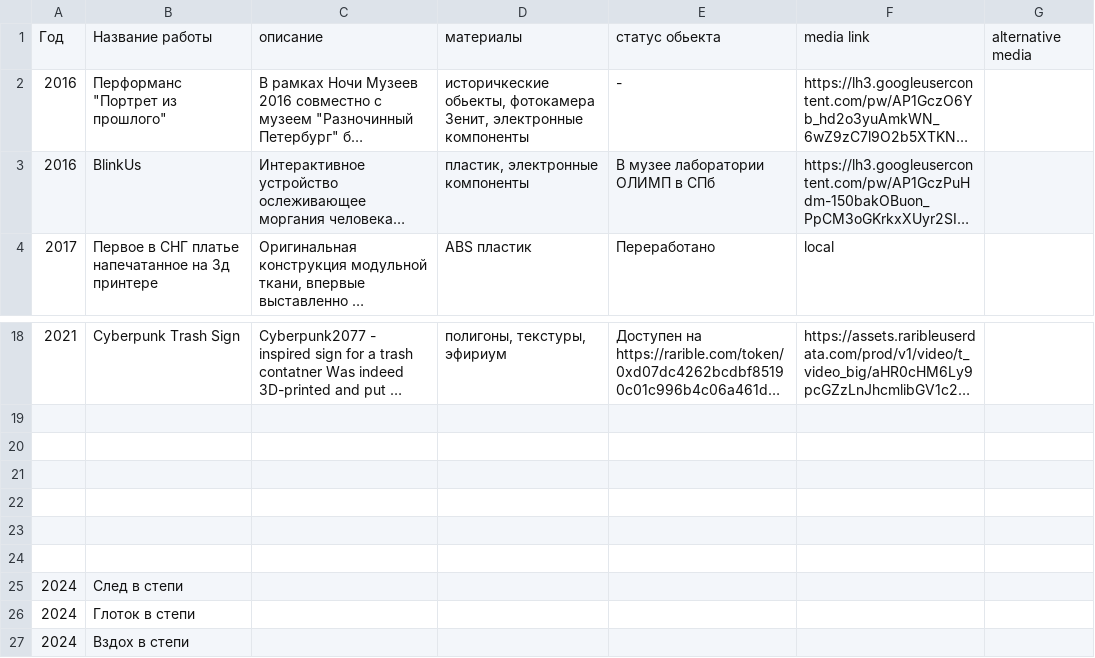
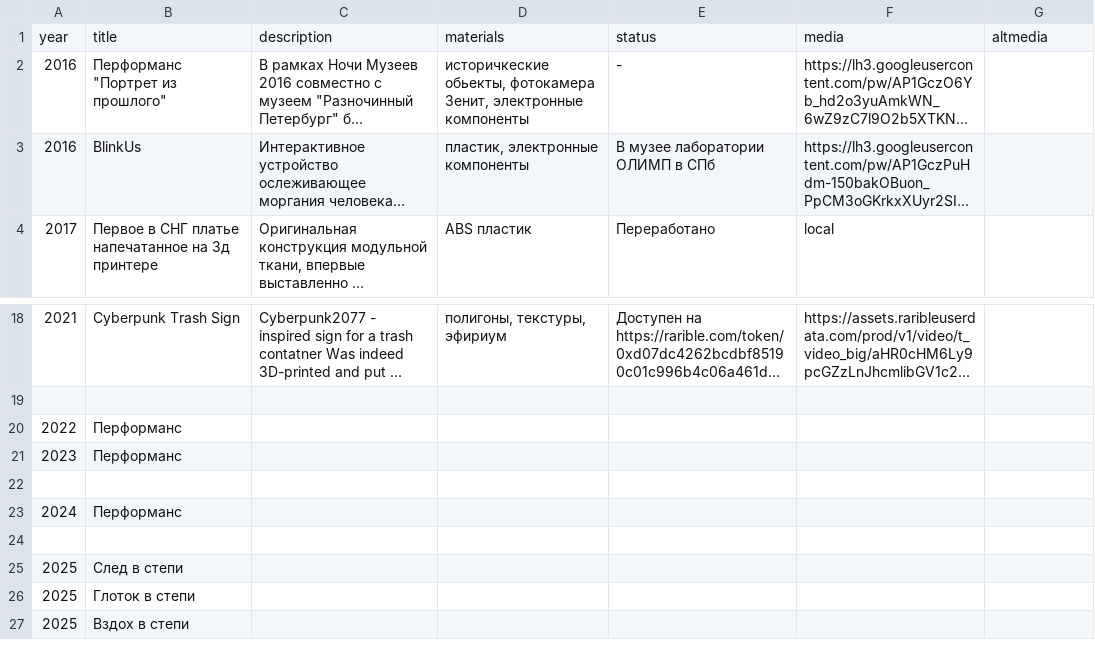
Before and after one commit to TheMarkest/themarkest.art, a CSV file: artportfolio.csv (was artportfolio - Sheet1.csv), drawn as a sheet; only a part is shown, gaps mark what is left out; long unchanged cells end in …; removed rows and columns are numbered as before the commit, all else as after; the diff names each change by its address in the sheet, - before the commit and + after, or states it on an @@ line.

```diff
--- a/artportfolio - Sheet1.csv
+++ b/artportfolio.csv
-row 1: Год | Название работы | описание | материалы | статус обьекта | media link | alternative media
+row 1: year | title | description | materials | status | media | altmedia
+row 20: 2022 | Перформанс
+row 21: 2023 | Перформанс
+row 23: 2024 | Перформанс
-row 25: (empty)
+row 25: 2025 | След в степи
-row 26: (empty)
+row 26: 2025 | Глоток в степи
-row 27: (empty)
+row 27: 2025 | Вздох в степи
-row 25: 2024 | След в степи
-row 26: 2024 | Глоток в степи
-row 27: 2024 | Вздох в степи
```
Also changed, not shown: 1 other file.
